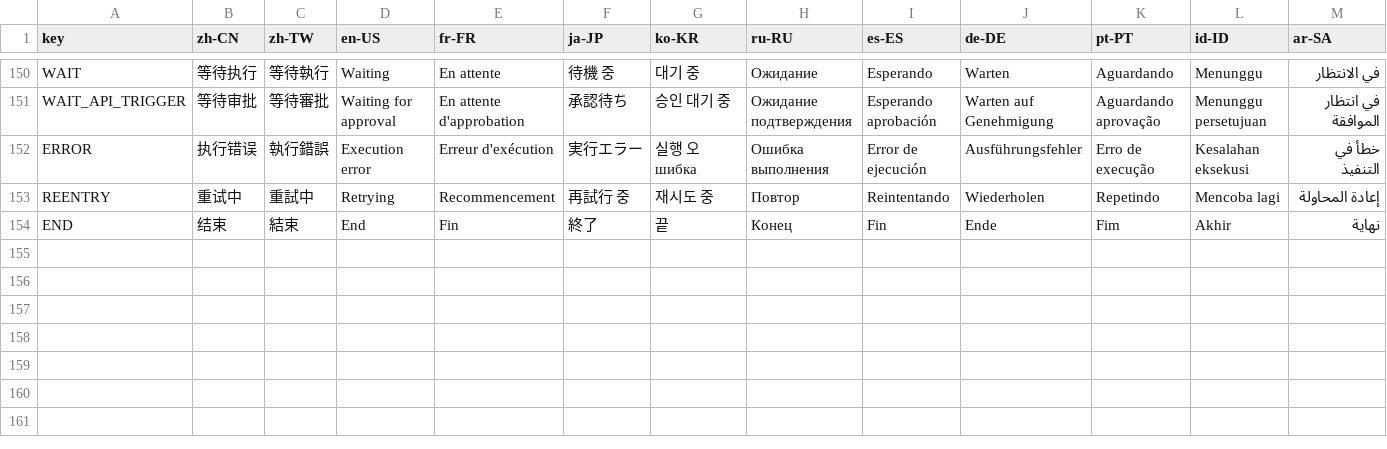
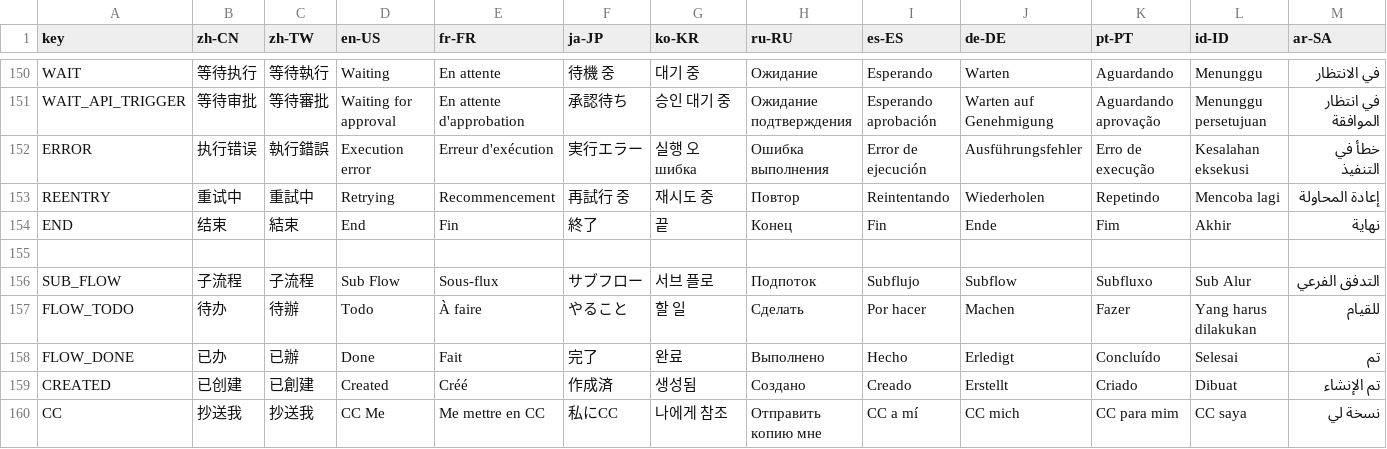
Before and after one commit to erupts/erupt-web, a CSV file: src/erupt.i18n.csv, drawn as a sheet; only a part is shown, gaps mark what is left out; the diff names each change by its address in the sheet, - before the commit and + after, or states it on an @@ line.

```diff
--- a/src/erupt.i18n.csv
+++ b/src/erupt.i18n.csv
+row 155: (empty)
+row 156: SUB_FLOW | 子流程 | 子流程 | Sub Flow | Sous-flux | サブフロー | 서브 플로 | Подпоток | Subflujo | Subflow | Subfluxo | Sub Alur | التدفق الفرعي
+row 157: FLOW_TODO | 待办 | 待辦 | Todo | À faire | やること | 할 일 | Сделать | Por hacer | Machen | Fazer | Yang harus dilakukan | للقيام
+row 158: FLOW_DONE | 已办 | 已辦 | Done | Fait | 完了 | 완료 | Выполнено | Hecho | Erledigt | Concluído | Selesai | تم
+row 159: CREATED | 已创建 | 已創建 | Created | Créé | 作成済 | 생성됨 | Создано | Creado | Erstellt | Criado | Dibuat | تم الإنشاء
+row 160: CC | 抄送我 | 抄送我 | CC Me | Me mettre en CC | 私にCC | 나에게 참조 | Отправить копию мне | CC a mí | CC mich | CC para mim | CC saya | نسخة لي
```
Also changed, not shown: 2 other files.
